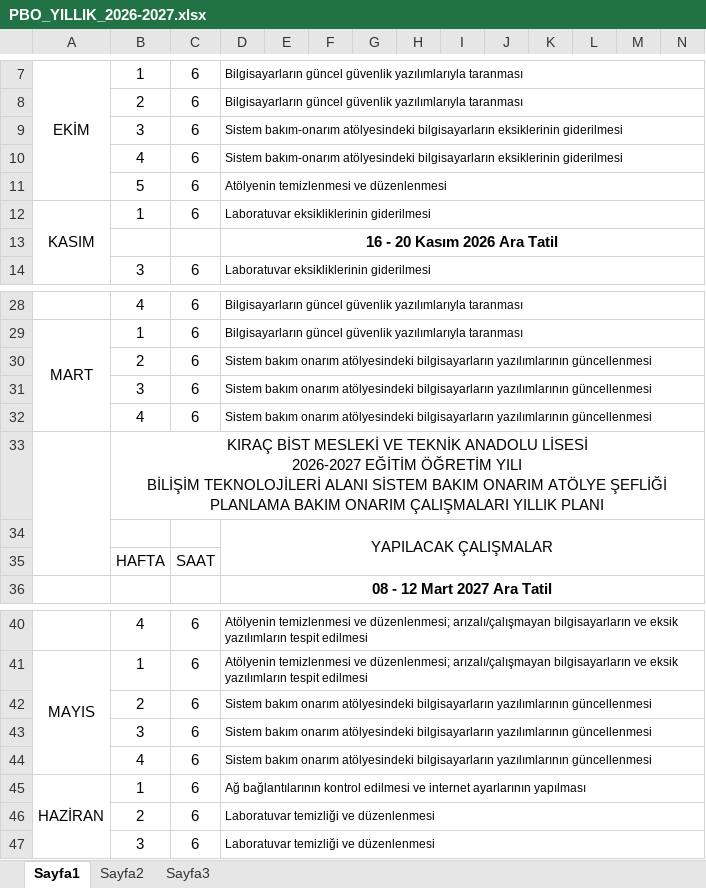
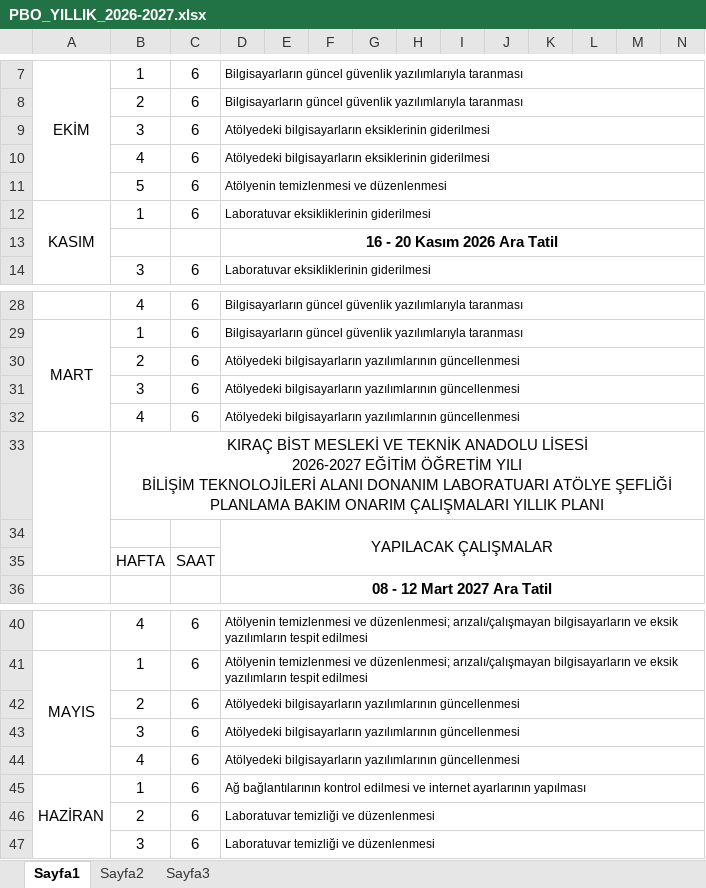
Before and after one commit to rustemersoyleyen/pbo-aylik, an Excel workbook: PBO_YILLIK_2026-2027.xlsx, sheet Sayfa1, drawn as a sheet; only a part is shown, gaps mark what is left out; values as stored, in another font and other column widths than the file's, no borders; the diff names each change by its address in the sheet, - before the commit and + after, or states it on an @@ line.

Commit message:
refactor: sistem bakim-onarim ibareleri atolye olarak duzenlendi

```diff
--- a/PBO_YILLIK_2026-2027.xlsx (sheet Sayfa1)
+++ b/PBO_YILLIK_2026-2027.xlsx (sheet Sayfa1)
-D9:D10: Sistem bakım-onarım atölyesindeki bilgisayarların eksiklerinin…
+D9:D10: Atölyedeki bilgisayarların eksiklerinin…
-D30:D32: Sistem bakım onarım atölyesindeki bilgisayarların yazılımlarının…
+D30:D32: Atölyedeki bilgisayarların yazılımlarının…
-B33: …TEKNOLOJİLERİ ALANI SİSTEM BAKIM ONARIM ATÖLYE ŞEFLİĞİ…
+B33: …TEKNOLOJİLERİ ALANI DONANIM LABORATUARI ATÖLYE ŞEFLİĞİ…
-D42:D44: Sistem bakım onarım atölyesindeki bilgisayarların yazılımlarının…
+D42:D44: Atölyedeki bilgisayarların yazılımlarının…
```
Also changed, not shown: 3 other files.
